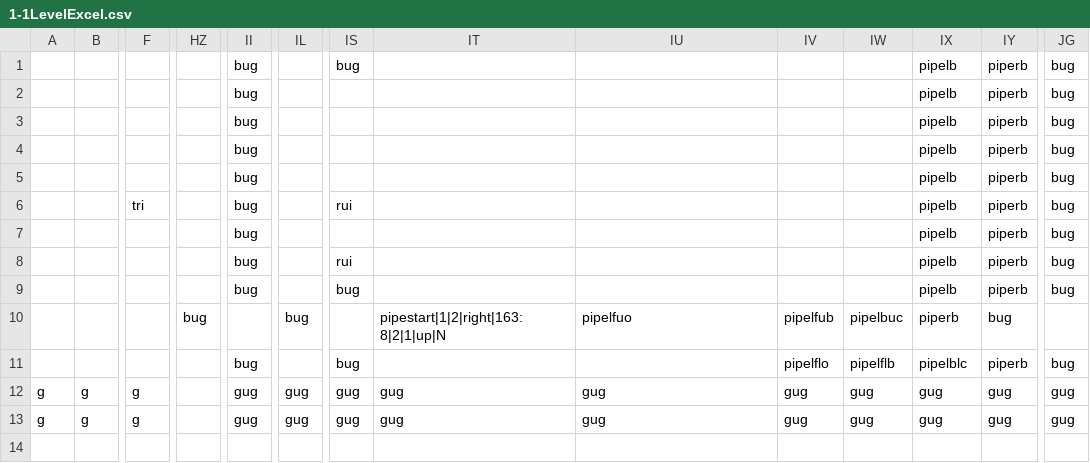
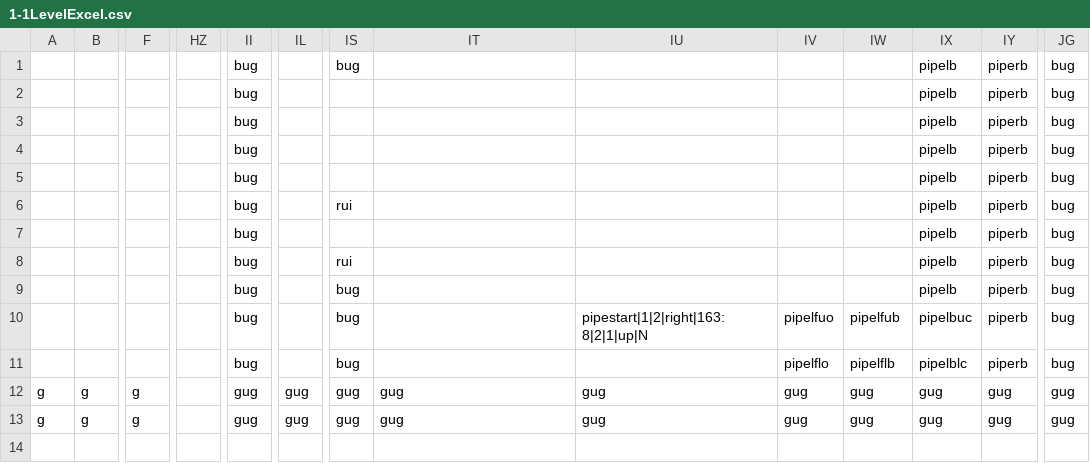
Before and after one commit to leotombragel/3902Project, a CSV file: CSE3902Project/Content/levelFiles/1-1LevelExcel.csv, drawn as a sheet; only a part is shown, gaps mark what is left out; the diff names each change by its address in the sheet, - before the commit and + after, or states it on an @@ line.

Commit message:
Fix underground section issue and remove triforce at start

```diff
--- a/CSE3902Project/Content/levelFiles/1-1LevelExcel.csv
+++ b/CSE3902Project/Content/levelFiles/1-1LevelExcel.csv
-F6: tri
+F6: (empty)
-HZ10: bug
+HZ10: (empty)
-II10: (empty)
+II10: bug
-IL10: bug
+IL10: (empty)
-IS10: (empty)
+IS10: bug
-IT10: pipestart|1|2|right|163:8|2|1|up|N
+IT10: (empty)
-IU10: pipelfuo
+IU10: pipestart|1|2|right|163:8|2|1|up|N
-IV10: pipelfub
+IV10: pipelfuo
-IW10: pipelbuc
+IW10: pipelfub
-IX10: piperb
+IX10: pipelbuc
-IY10: bug
+IY10: piperb
-JG10: (empty)
+JG10: bug
```
